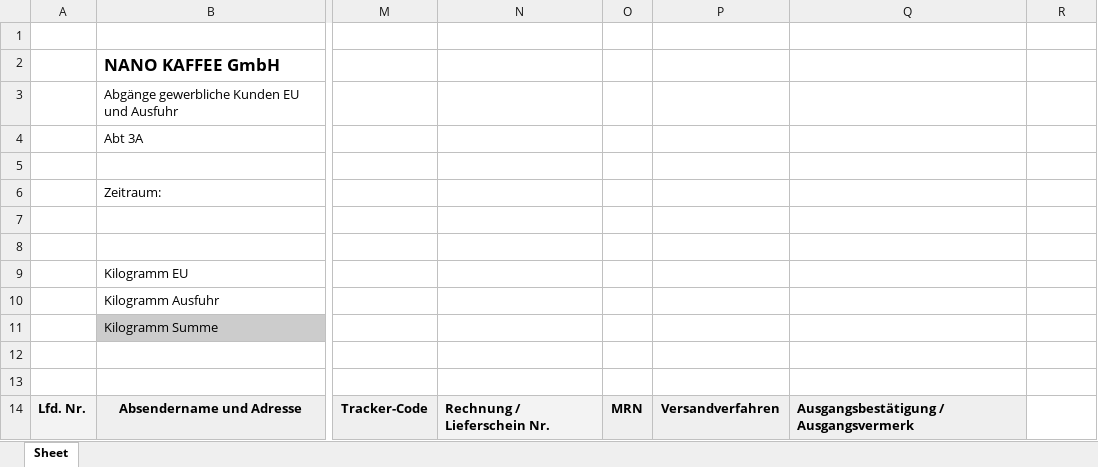
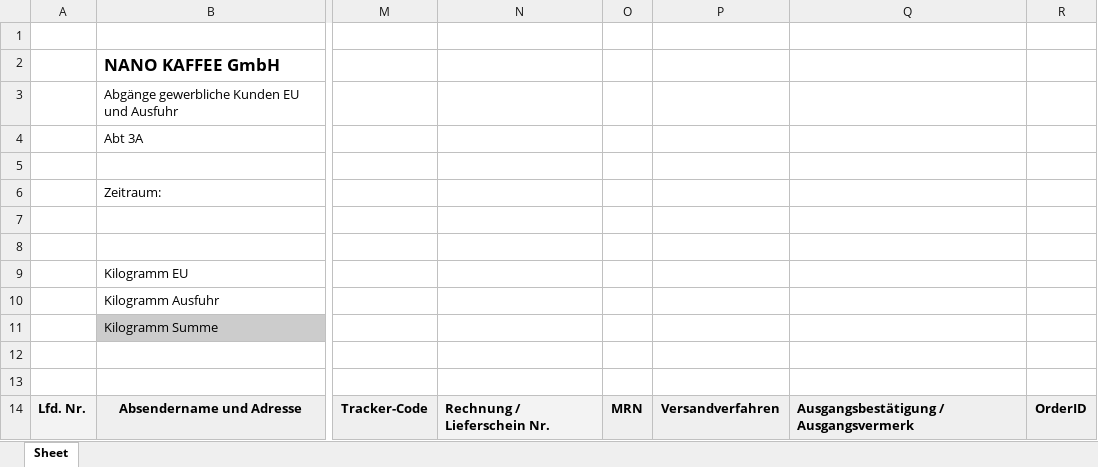
Before and after one commit to staudamm/nano-coffee-tax, an Excel workbook: NANO_KAFFEE_GmbH_YYYY_MM_Abt.3A.xlsx, sheet Sheet, drawn as a sheet; only a part is shown, gaps mark what is left out; values as stored, in another font and other column widths than the file's, no borders; the diff names each change by its address in the sheet, - before the commit and + after, or states it on an @@ line.

Commit message:
Add Order ID to excel

```diff
--- a/NANO_KAFFEE_GmbH_YYYY_MM_Abt.3A.xlsx (sheet Sheet)
+++ b/NANO_KAFFEE_GmbH_YYYY_MM_Abt.3A.xlsx (sheet Sheet)
-R14: (empty)
+R14: OrderID
-R14 fill: none
+R14 fill: #EFEFEF
```
Also changed, not shown: 1 other file.
